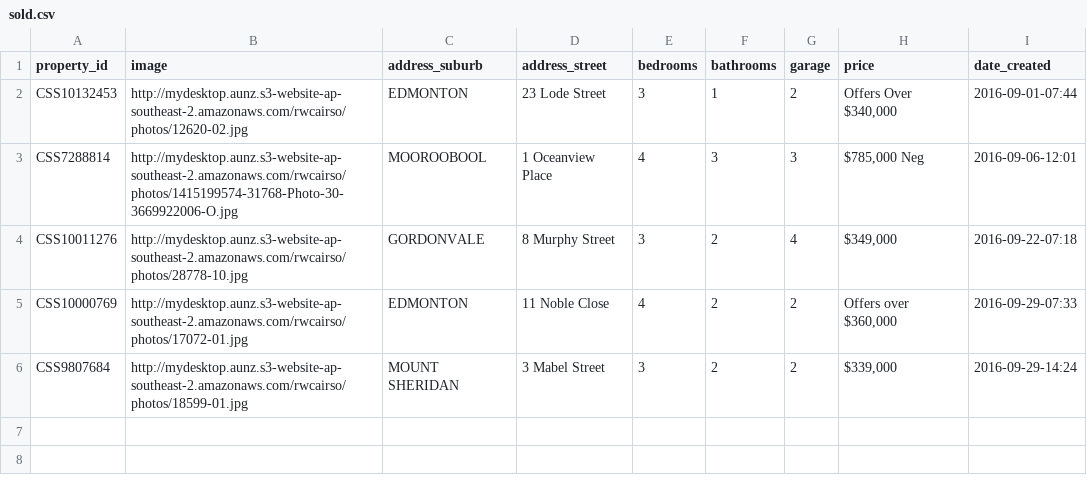
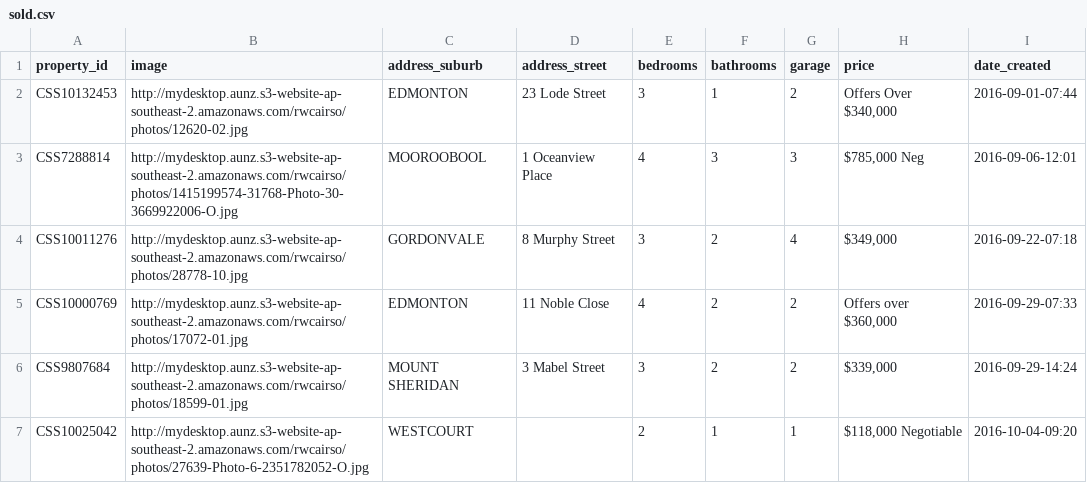
Before and after one commit to callumflack/therese-plath-realestate, a CSV file: _data/sold.csv, drawn as a sheet.

```diff
--- a/_data/sold.csv
+++ b/_data/sold.csv
@@ -6 +6,2 @@ CSS10000769,http://mydesktop.aunz.s3-website-ap-southeast-2.amazonaws.com/rwcair
 CSS9807684,http://mydesktop.aunz.s3-website-ap-southeast-2.amazonaws.com/rwcairso/photos/18599-01.jpg,"MOUNT SHERIDAN","3 Mabel Street",3,2,2,"$339,000",2016-09-29-14:24
+CSS10025042,http://mydesktop.aunz.s3-website-ap-southeast-2.amazonaws.com/rwcairso/photos/27639-Photo-6-2351782052-O.jpg,WESTCOURT,,2,1,1,"$118,000 Negotiable",2016-10-04-09:20
```
Also changed, not shown: 1 other file.
